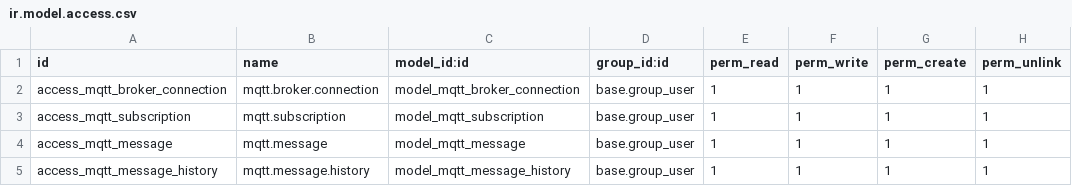
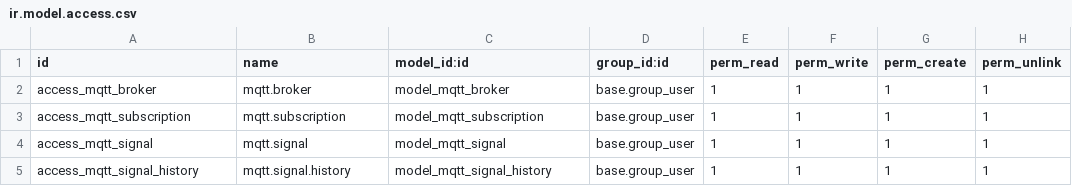
Before and after one commit to doanmandev/odoo-iot-mqtt, a CSV file: mqtt_integration/security/ir.model.access.csv, drawn as a sheet.

```diff
--- a/mqtt_integration/security/ir.model.access.csv
+++ b/mqtt_integration/security/ir.model.access.csv
@@ -1,5 +1,5 @@
 id,name,model_id:id,group_id:id,perm_read,perm_write,perm_create,perm_unlink
-access_mqtt_broker_connection,mqtt.broker.connection,model_mqtt_broker_connection,base.group_user,1,1,1,1
+access_mqtt_broker,mqtt.broker,model_mqtt_broker,base.group_user,1,1,1,1
 access_mqtt_subscription,mqtt.subscription,model_mqtt_subscription,base.group_user,1,1,1,1
-access_mqtt_message,mqtt.message,model_mqtt_message,base.group_user,1,1,1,1
-access_mqtt_message_history,mqtt.message.history,model_mqtt_message_history,base.group_user,1,1,1,1
+access_mqtt_signal,mqtt.signal,model_mqtt_signal,base.group_user,1,1,1,1
+access_mqtt_signal_history,mqtt.signal.history,model_mqtt_signal_history,base.group_user,1,1,1,1
```
Also changed, not shown: 24 other files.
